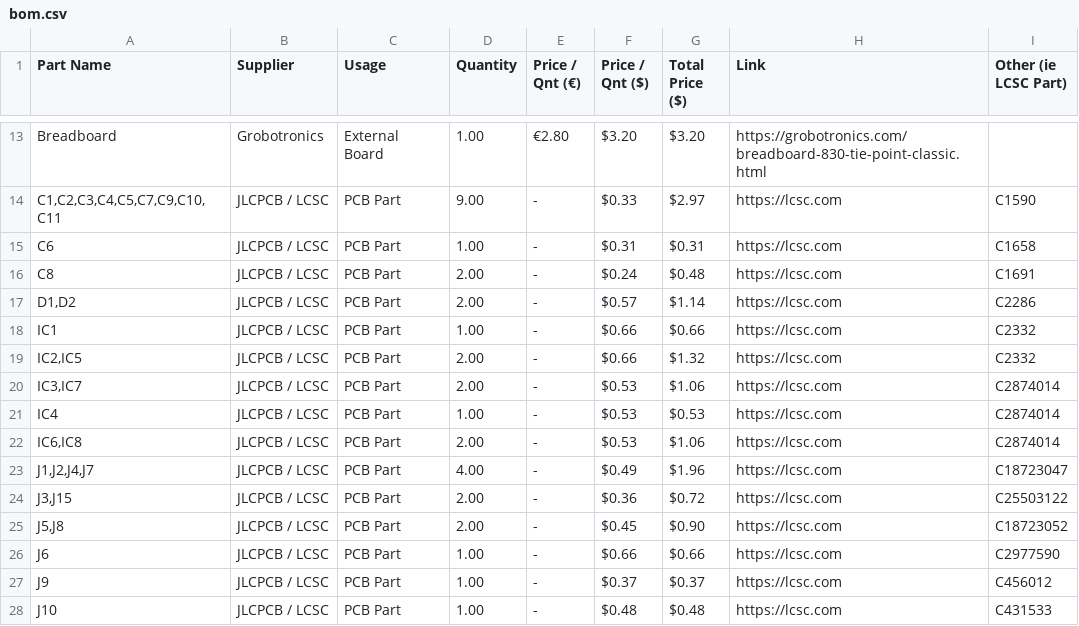
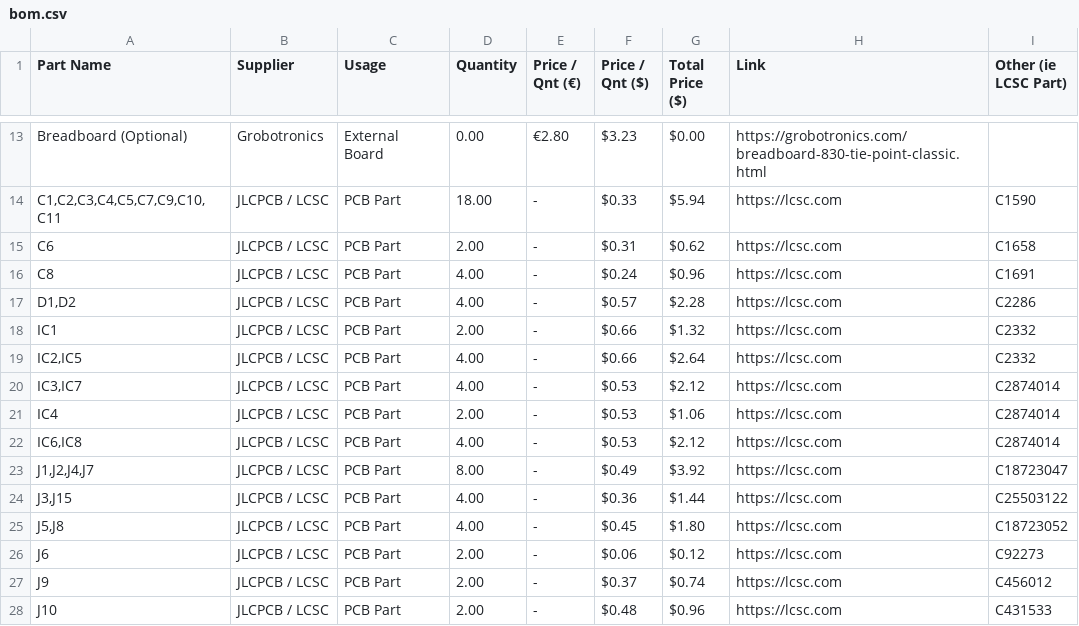
Before and after one commit to GalaxyGamingBoy/6502-Microcontroller, a CSV file: bom.csv, drawn as a sheet; only a part is shown, gaps mark what is left out; the diff covers the shown part only; the diff names each change by its address in the sheet, - before the commit and + after, or states it on an @@ line.

```diff
--- a/bom.csv
+++ b/bom.csv
-A13 (Part Name): Breadboard
+A13 (Part Name): Breadboard (Optional)
-D13 (Quantity): 1.00
+D13 (Quantity): 0.00
-F13 (Price / Qnt ($)): $3.20
+F13 (Price / Qnt ($)): $3.23
-G13 (Total Price ($)): $3.20
+G13 (Total Price ($)): $0.00
-D14 (Quantity): 9.00
+D14 (Quantity): 18.00
-G14 (Total Price ($)): $2.97
+G14 (Total Price ($)): $5.94
-D15 (Quantity): 1.00
+D15 (Quantity): 2.00
-G15 (Total Price ($)): $0.31
+G15 (Total Price ($)): $0.62
-D16:D17 (Quantity): 2.00
+D16:D17 (Quantity): 4.00
-G16 (Total Price ($)): $0.48
+G16 (Total Price ($)): $0.96
-G17 (Total Price ($)): $1.14
+G17 (Total Price ($)): $2.28
-D18 (Quantity): 1.00
+D18 (Quantity): 2.00
-G18 (Total Price ($)): $0.66
+G18 (Total Price ($)): $1.32
-D19:D20 (Quantity): 2.00
+D19:D20 (Quantity): 4.00
-G19 (Total Price ($)): $1.32
+G19 (Total Price ($)): $2.64
-G20 (Total Price ($)): $1.06
+G20 (Total Price ($)): $2.12
-D21 (Quantity): 1.00
+D21 (Quantity): 2.00
-G21 (Total Price ($)): $0.53
+G21 (Total Price ($)): $1.06
-D22 (Quantity): 2.00
+D22 (Quantity): 4.00
-G22 (Total Price ($)): $1.06
+G22 (Total Price ($)): $2.12
-D23 (Quantity): 4.00
+D23 (Quantity): 8.00
-G23 (Total Price ($)): $1.96
+G23 (Total Price ($)): $3.92
-D24:D25 (Quantity): 2.00
+D24:D25 (Quantity): 4.00
-G24 (Total Price ($)): $0.72
+G24 (Total Price ($)): $1.44
-G25 (Total Price ($)): $0.90
+G25 (Total Price ($)): $1.80
-D26:D28 (Quantity): 1.00
+D26:D28 (Quantity): 2.00
-F26 (Price / Qnt ($)): $0.66
+F26 (Price / Qnt ($)): $0.06
-G26 (Total Price ($)): $0.66
+G26 (Total Price ($)): $0.12
-I26 (Other (ie LCSC Part)): C2977590
+I26 (Other (ie LCSC Part)): C92273
-G27 (Total Price ($)): $0.37
+G27 (Total Price ($)): $0.74
-G28 (Total Price ($)): $0.48
+G28 (Total Price ($)): $0.96
```
Also changed, not shown: 2 added rows, 3 removed rows and 80 edited cells elsewhere in this file.
